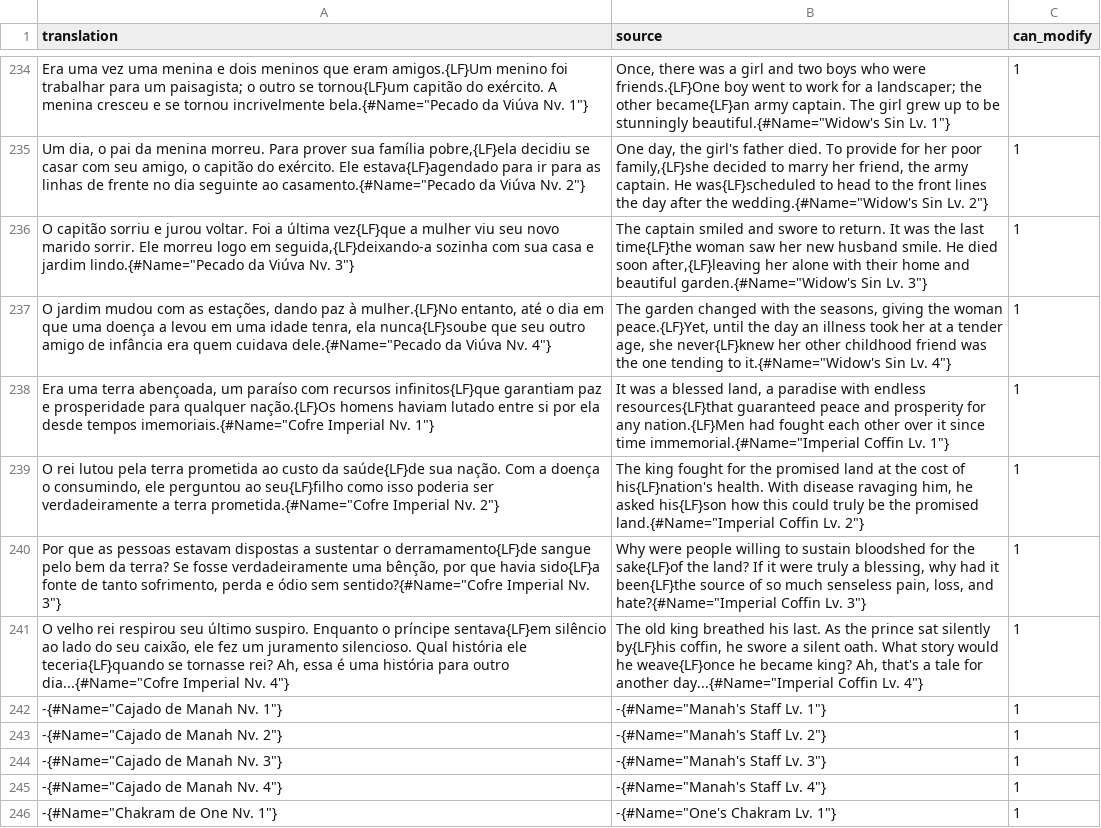
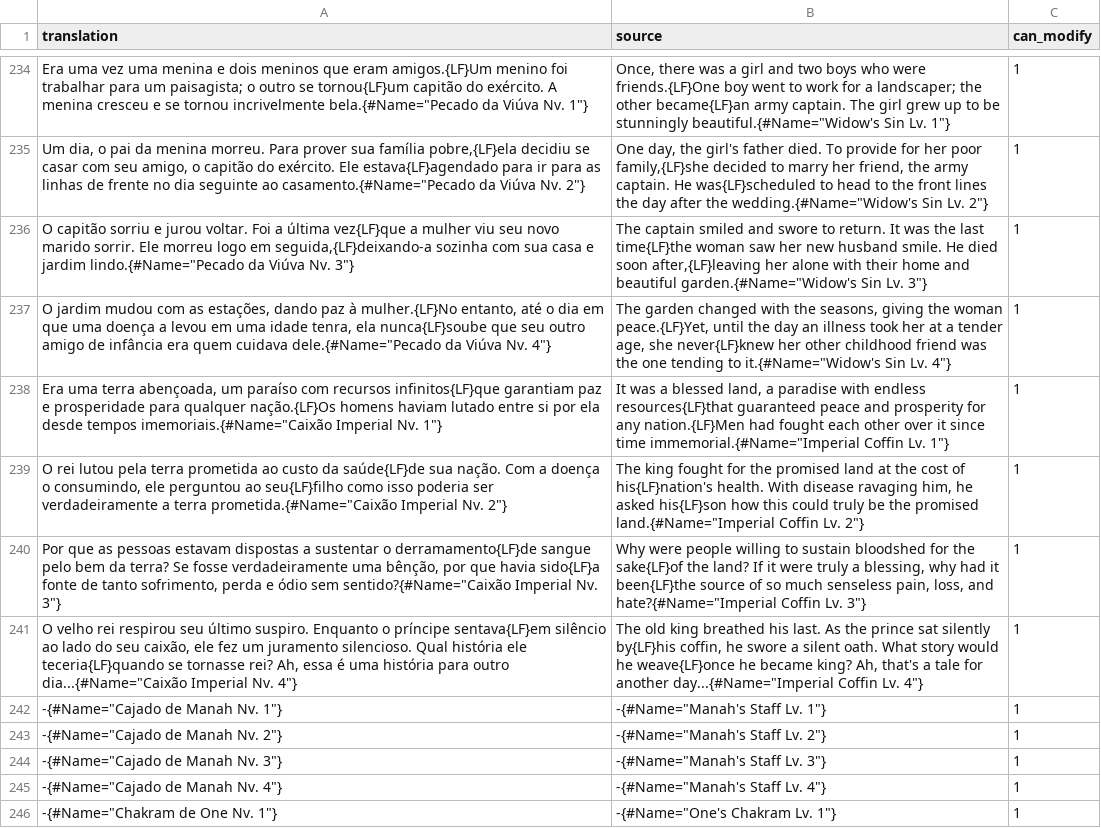
Before and after one commit to Arekushi/drakengard-3-pt-br-translation, a CSV file: texts/translation/weapon_story.csv, drawn as a sheet; only a part is shown, gaps mark what is left out.

```diff
--- a/texts/translation/weapon_story.csv
+++ b/texts/translation/weapon_story.csv
@@ -237,6 +237,6 @@
 "O jardim mudou com as estações, dando paz à mulher.{LF}No entanto, até o dia em que uma doença a levou em uma idade tenra, ela nunca{LF}soube que seu outro amigo de infância era quem cuidava dele.{#Name=""Pecado da Viúva Nv. 4""}","The garden changed with the seasons, giving the woman peace.{LF}Yet, until the day an illness took her at a tender age, she never{LF}knew her other childhood friend was the one tending to it.{#Name=""Widow's Sin Lv. 4""}","1"
-"Era uma terra abençoada, um paraíso com recursos infinitos{LF}que garantiam paz e prosperidade para qualquer nação.{LF}Os homens haviam lutado entre si por ela desde tempos imemoriais.{#Name=""Cofre Imperial Nv. 1""}","It was a blessed land, a paradise with endless resources{LF}that guaranteed peace and prosperity for any nation.{LF}Men had fought each other over it since time immemorial.{#Name=""Imperial Coffin Lv. 1""}","1"
-"O rei lutou pela terra prometida ao custo da saúde{LF}de sua nação. Com a doença o consumindo, ele perguntou ao seu{LF}filho como isso poderia ser verdadeiramente a terra prometida.{#Name=""Cofre Imperial Nv. 2""}","The king fought for the promised land at the cost of his{LF}nation's health. With disease ravaging him, he asked his{LF}son how this could truly be the promised land.{#Name=""Imperial Coffin Lv. 2""}","1"
-"Por que as pessoas estavam dispostas a sustentar o derramamento{LF}de sangue pelo bem da terra? Se fosse verdadeiramente uma bênção, por que havia sido{LF}a fonte de tanto sofrimento, perda e ódio sem sentido?{#Name=""Cofre Imperial Nv. 3""}","Why were people willing to sustain bloodshed for the sake{LF}of the land? If it were truly a blessing, why had it been{LF}the source of so much senseless pain, loss, and hate?{#Name=""Imperial Coffin Lv. 3""}","1"
-"O velho rei respirou seu último suspiro. Enquanto o príncipe sentava{LF}em silêncio ao lado do seu caixão, ele fez um juramento silencioso. Qual história ele teceria{LF}quando se tornasse rei? Ah, essa é uma história para outro dia...{#Name=""Cofre Imperial Nv. 4""}","The old king breathed his last. As the prince sat silently by{LF}his coffin, he swore a silent oath. What story would he weave{LF}once he became king? Ah, that's a tale for another day...{#Name=""Imperial Coffin Lv. 4""}","1"
+"Era uma terra abençoada, um paraíso com recursos infinitos{LF}que garantiam paz e prosperidade para qualquer nação.{LF}Os homens haviam lutado entre si por ela desde tempos imemoriais.{#Name=""Caixão Imperial Nv. 1""}","It was a blessed land, a paradise with endless resources{LF}that guaranteed peace and prosperity for any nation.{LF}Men had fought each other over it since time immemorial.{#Name=""Imperial Coffin Lv. 1""}","1"
+"O rei lutou pela terra prometida ao custo da saúde{LF}de sua nação. Com a doença o consumindo, ele perguntou ao seu{LF}filho como isso poderia ser verdadeiramente a terra prometida.{#Name=""Caixão Imperial Nv. 2""}","The king fought for the promised land at the cost of his{LF}nation's health. With disease ravaging him, he asked his{LF}son how this could truly be the promised land.{#Name=""Imperial Coffin Lv. 2""}","1"
+"Por que as pessoas estavam dispostas a sustentar o derramamento{LF}de sangue pelo bem da terra? Se fosse verdadeiramente uma bênção, por que havia sido{LF}a fonte de tanto sofrimento, perda e ódio sem sentido?{#Name=""Caixão Imperial Nv. 3""}","Why were people willing to sustain bloodshed for the sake{LF}of the land? If it were truly a blessing, why had it been{LF}the source of so much senseless pain, loss, and hate?{#Name=""Imperial Coffin Lv. 3""}","1"
+"O velho rei respirou seu último suspiro. Enquanto o príncipe sentava{LF}em silêncio ao lado do seu caixão, ele fez um juramento silencioso. Qual história ele teceria{LF}quando se tornasse rei? Ah, essa é uma história para outro dia...{#Name=""Caixão Imperial Nv. 4""}","The old king breathed his last. As the prince sat silently by{LF}his coffin, he swore a silent oath. What story would he weave{LF}once he became king? Ah, that's a tale for another day...{#Name=""Imperial Coffin Lv. 4""}","1"
 "-{#Name=""Cajado de Manah Nv. 1""}","-{#Name=""Manah's Staff Lv. 1""}","1"
```
Also changed, not shown: texts/translation/Weapon.csv, texts/translation/Weapon_Name.csv, 1 other file.
